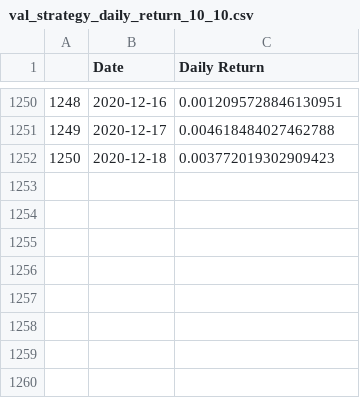
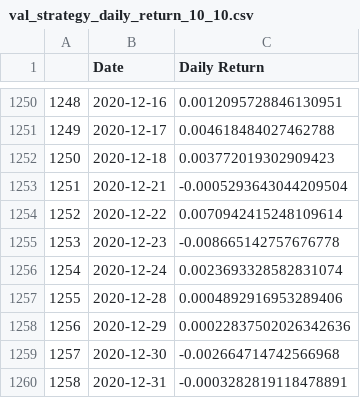
Before and after one commit to foryaw/Sentiment-Trading, a CSV file: val_strategy_daily_return_10_10.csv, drawn as a sheet; only a part is shown, gaps mark what is left out.

Commit message:
add daily return from 2020-12-19 to 2020-12-31

```diff
--- a/val_strategy_daily_return_10_10.csv
+++ b/val_strategy_daily_return_10_10.csv
@@ -1252 +1252,9 @@
 1250,2020-12-18,0.003772019302909423
+1251,2020-12-21,-0.0005293643044209504
+1252,2020-12-22,0.0070942415248109614
+1253,2020-12-23,-0.008665142757676778
+1254,2020-12-24,0.0023693328582831074
+1255,2020-12-28,0.0004892916953289406
+1256,2020-12-29,0.00022837502026342636
+1257,2020-12-30,-0.002664714742566968
+1258,2020-12-31,-0.0003282819118478891
```
Also changed, not shown: eq_strategy_daily_return_10_10.csv, val_strategy_daily_return_20_10.csv, 4 other files.
